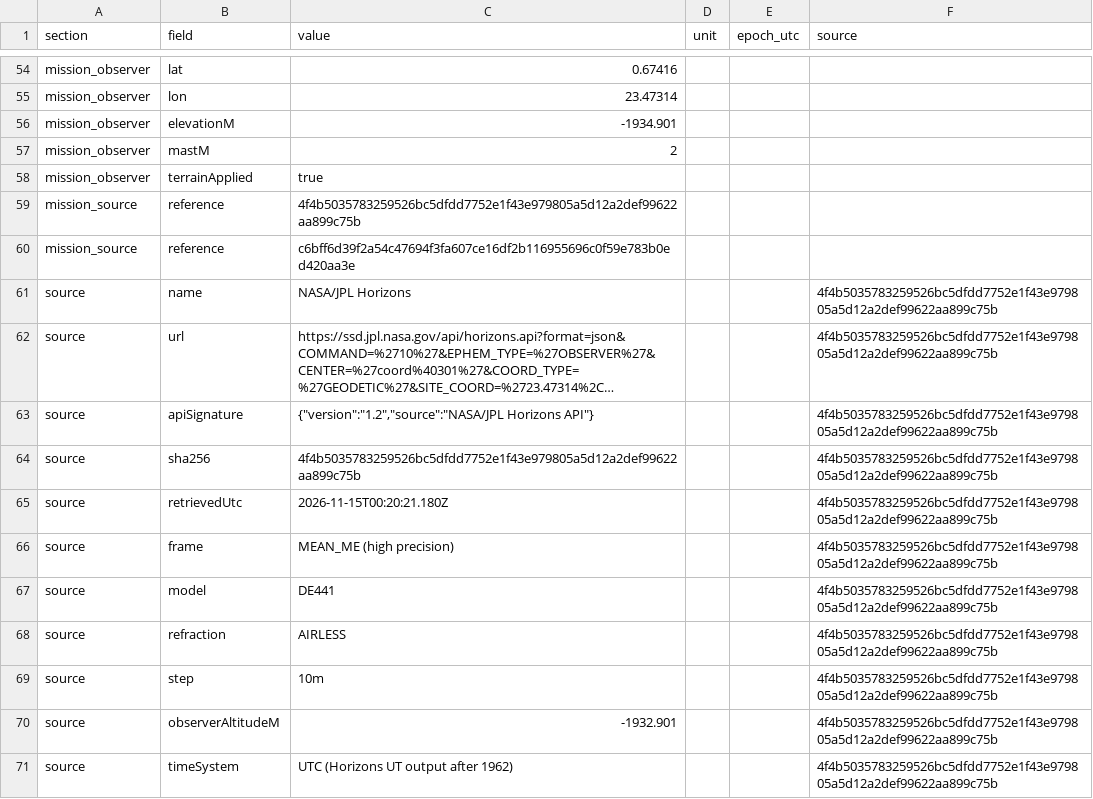
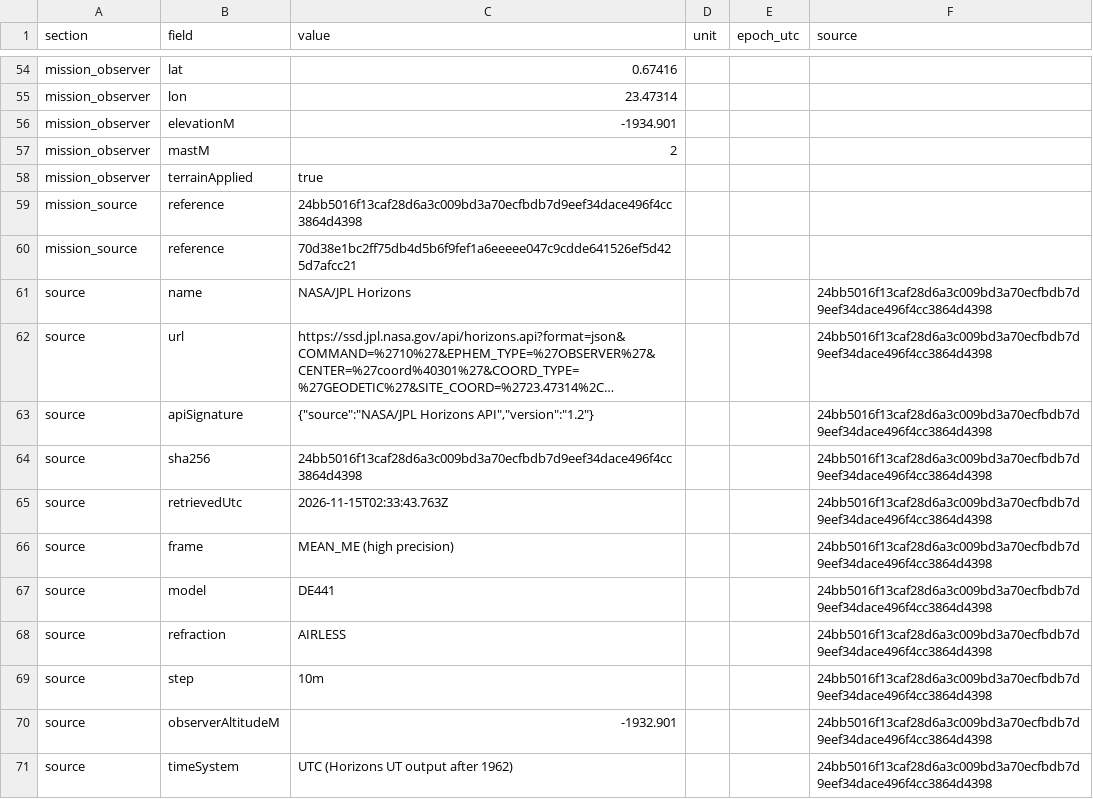
Before and after one commit to AshtynGuela/AMAZE-X, a CSV file: data/validation/ui-eclipse-export/eclipse.csv, drawn as a sheet; only a part is shown, gaps mark what is left out; long unchanged cells end in …; the diff covers the shown part only; the diff names each change by its address in the sheet, - before the commit and + after, or states it on an @@ line.

```diff
--- a/data/validation/ui-eclipse-export/eclipse.csv
+++ b/data/validation/ui-eclipse-export/eclipse.csv
-C59 (value): 4f4b5035783259526bc5dfdd7752e1f43e979805a5d12a2def99622aa899c75b
+C59 (value): 24bb5016f13caf28d6a3c009bd3a70ecfbdb7d9eef34dace496f4cc3864d4398
-C60 (value): c6bff6d39f2a54c47694f3fa607ce16df2b116955696c0f59e783b0ed420aa3e
+C60 (value): 70d38e1bc2ff75db4d5b6f9fef1a6eeeee047c9cdde641526ef5d425d7afcc21
-F61:F71 (source): 4f4b5035783259526bc5dfdd7752e1f43e979805a5d12a2def99622aa899c75b
+F61:F71 (source): 24bb5016f13caf28d6a3c009bd3a70ecfbdb7d9eef34dace496f4cc3864d4398
-C63 (value): {"version":"1.2","source":"NASA/JPL Horizons API"}
+C63 (value): {"source":"NASA/JPL Horizons API","version":"1.2"}
-C64 (value): 4f4b5035783259526bc5dfdd7752e1f43e979805a5d12a2def99622aa899c75b
+C64 (value): 24bb5016f13caf28d6a3c009bd3a70ecfbdb7d9eef34dace496f4cc3864d4398
-C65 (value): 2026-11-15T00:20:21.180Z
+C65 (value): 2026-11-15T02:33:43.763Z
```
Also changed, not shown: 19 edited cells elsewhere in this file, 8 other files.
